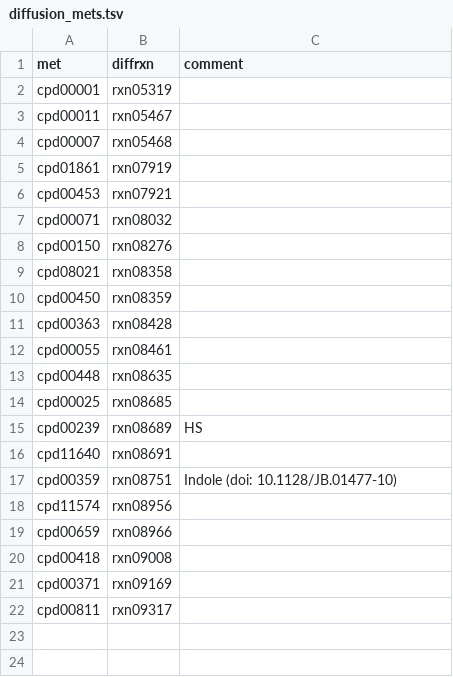
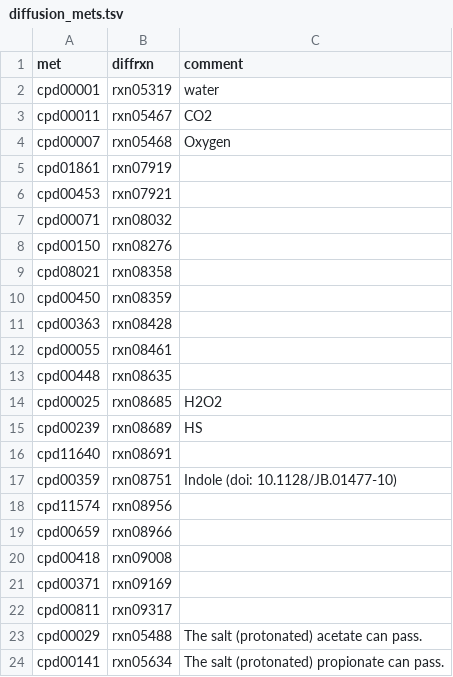
Before and after one commit to jotech/gapseq, a TSV file: dat/diffusion_mets.tsv, drawn as a sheet.

Commit message:
Allowing the diffusion of acetate and propionate (protonated)

```diff
--- a/dat/diffusion_mets.tsv
+++ b/dat/diffusion_mets.tsv
@@ -1,5 +1,5 @@
 met	diffrxn	comment
-cpd00001	rxn05319	
-cpd00011	rxn05467	
-cpd00007	rxn05468	
+cpd00001	rxn05319	water
+cpd00011	rxn05467	CO2
+cpd00007	rxn05468	Oxygen
 cpd01861	rxn07919	
@@ -13,3 +13,3 @@ cpd00055	rxn08461
 cpd00448	rxn08635	
-cpd00025	rxn08685	
+cpd00025	rxn08685	H2O2
 cpd00239	rxn08689	HS
@@ -22 +22,3 @@ cpd00371	rxn09169
 cpd00811	rxn09317	
+cpd00029	rxn05488	The salt (protonated) acetate can pass.
+cpd00141	rxn05634	The salt (protonated) propionate can pass.
```
